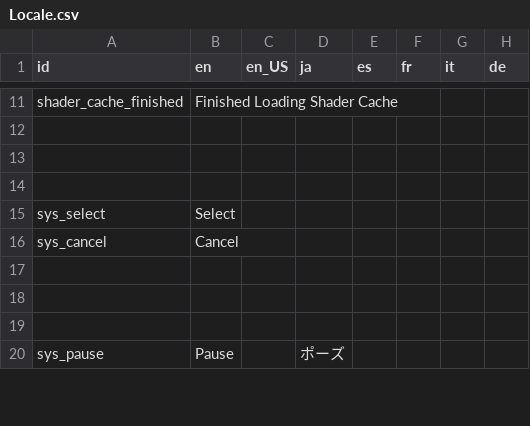
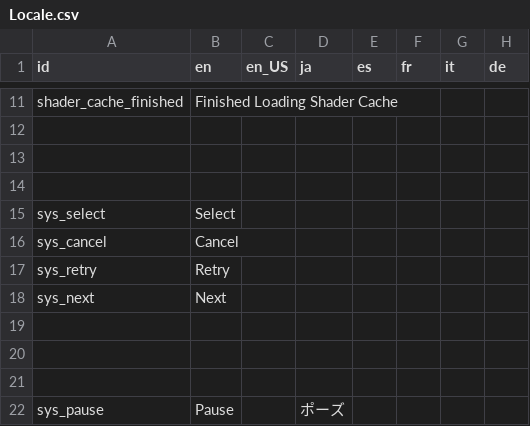
Before and after one commit to Kuma-Boo/project-reignition, a CSV file: Project/locale/Locale.csv, drawn as a sheet; only a part is shown, gaps mark what is left out; the diff names each change by its address in the sheet, - before the commit and + after, or states it on an @@ line.

```diff
--- a/Project/locale/Locale.csv
+++ b/Project/locale/Locale.csv
+row 17: sys_retry | Retry
+row 18: sys_next | Next
```
Also changed, not shown: 14 other files.
